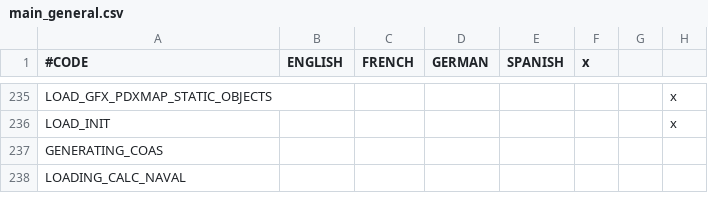
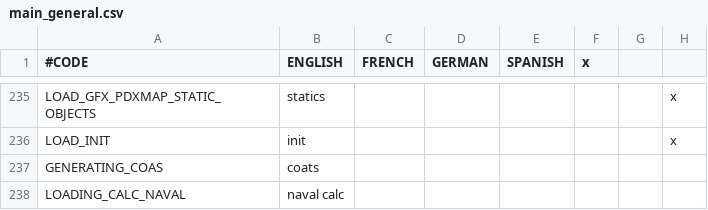
Before and after one commit to Rigmored/MEPCK2, a CSV file: MiddleEarthProject Beta/localisation/main_general.csv, drawn as a sheet; only a part is shown, gaps mark what is left out; the diff covers the shown part only; the diff names each change by its address in the sheet, - before the commit and + after, or states it on an @@ line.

```diff
--- a/MiddleEarthProject Beta/localisation/main_general.csv
+++ b/MiddleEarthProject Beta/localisation/main_general.csv
-B235 (ENGLISH): (empty)
+B235 (ENGLISH): statics
-B236 (ENGLISH): (empty)
+B236 (ENGLISH): init
-B237 (ENGLISH): (empty)
+B237 (ENGLISH): coats
-B238 (ENGLISH): (empty)
+B238 (ENGLISH): naval calc
```
Also changed, not shown: 27 edited cells elsewhere in this file, 12 other files.
